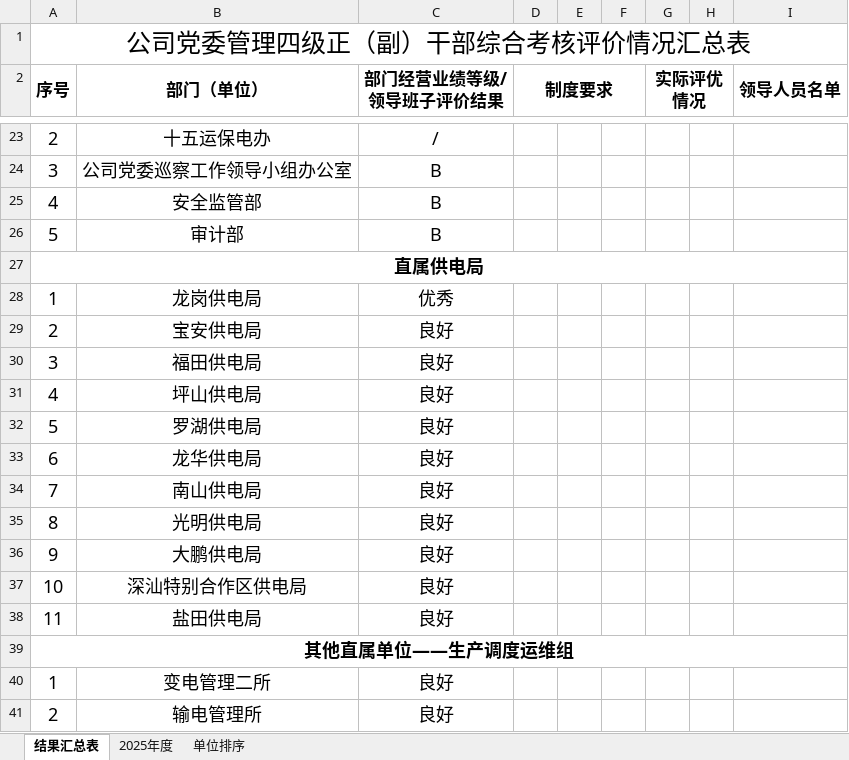
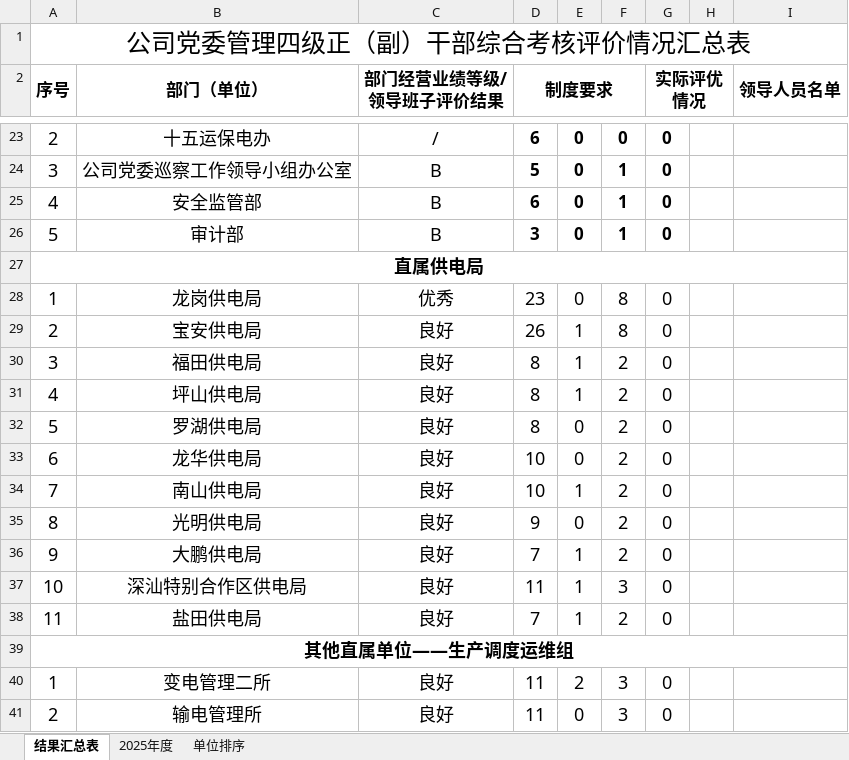
Before and after one commit to LPudding/qwen-coder-test, an Excel workbook: 公司党委管理四级正（副）干部综合考核评价情况汇总表_已填充.xlsx, sheet 结果汇总表, drawn as a sheet; only a part is shown, gaps mark what is left out; values as stored, in another font and other column widths than the file's, no borders; conditional formats not drawn; the diff covers the shown part only; the diff names each change by its address in the sheet, - before the commit and + after, or states it on an @@ line.

```diff
--- a/公司党委管理四级正（副）干部综合考核评价情况汇总表_已填充.xlsx (sheet 结果汇总表)
+++ b/公司党委管理四级正（副）干部综合考核评价情况汇总表_已填充.xlsx (sheet 结果汇总表)
-D23 (制度要求): (empty)
+D23 (制度要求): 6
-E23:E26: (empty)
+E23:E26: 0
-F23: (empty)
+F23: 0
-G23:G26 (实际评优情况): (empty)
+G23:G26 (实际评优情况): 0
-D24 (制度要求): (empty)
+D24 (制度要求): 5
-F24:F26: (empty)
+F24:F26: 1
-D25 (制度要求): (empty)
+D25 (制度要求): 6
-D26 (制度要求): (empty)
+D26 (制度要求): 3
-D28 (制度要求): (empty)
+D28 (制度要求): 23
-E28: (empty)
+E28: 0
-F28:F29: (empty)
+F28:F29: 8
-G28:G38 (实际评优情况): (empty)
+G28:G38 (实际评优情况): 0
-D29 (制度要求): (empty)
+D29 (制度要求): 26
-E29:E31: (empty)
+E29:E31: 1
-D30:D32 (制度要求): (empty)
+D30:D32 (制度要求): 8
-F30:F36: (empty)
+F30:F36: 2
-E32:E33: (empty)
+E32:E33: 0
-D33:D34 (制度要求): (empty)
+D33:D34 (制度要求): 10
-E34: (empty)
+E34: 1
-D35 (制度要求): (empty)
+D35 (制度要求): 9
-E35: (empty)
+E35: 0
-D36 (制度要求): (empty)
+D36 (制度要求): 7
-E36:E38: (empty)
+E36:E38: 1
-D37 (制度要求): (empty)
+D37 (制度要求): 11
-F37: (empty)
+F37: 3
-D38 (制度要求): (empty)
+D38 (制度要求): 7
-F38: (empty)
+F38: 2
-D40:D41 (制度要求): (empty)
+D40:D41 (制度要求): 11
-E40: (empty)
+E40: 2
-F40:F41: (empty)
+F40:F41: 3
-G40:G41 (实际评优情况): (empty)
+G40:G41 (实际评优情况): 0
-E41: (empty)
+E41: 0
```
Also changed, not shown: 132 edited cells elsewhere in this sheet, 2 other files.
